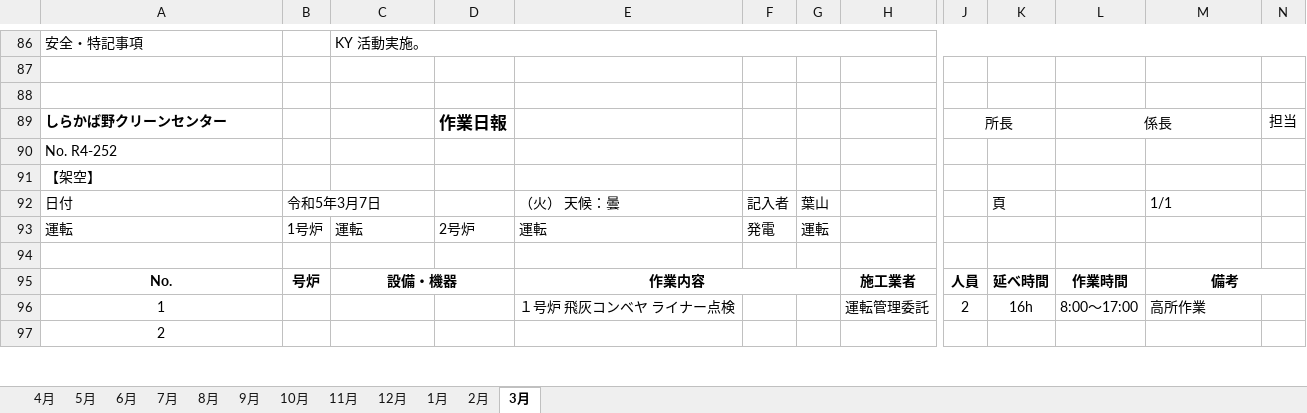
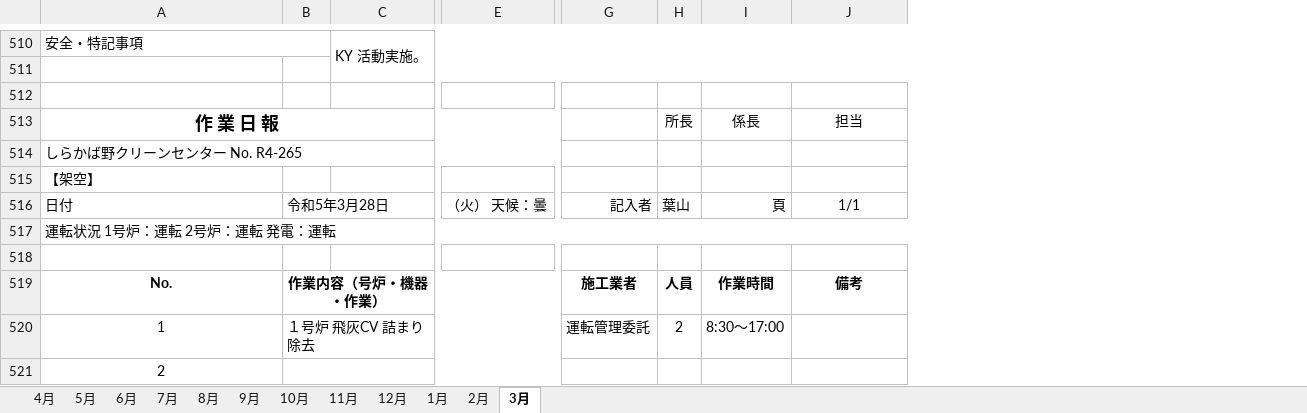
Before and after one commit to mushitaro/moyai, an Excel workbook: samples/waste-incineration/shirakabano/files/【架空】しらかば野CC_作業日報_R4.xlsx, sheet 3月, drawn as a sheet; only a part is shown, gaps mark what is left out; values as stored, in another font and other column widths than the file's, no borders; removed rows and columns are numbered as before the commit, all else as after; rows hold the shown columns only; the diff covers the shown part only; the diff names each change by its address in the sheet, - before the commit and + after, or states it on an @@ line.

```diff
--- a/samples/waste-incineration/shirakabano/files/【架空】しらかば野CC_作業日報_R4.xlsx (sheet 3月)
+++ b/samples/waste-incineration/shirakabano/files/【架空】しらかば野CC_作業日報_R4.xlsx (sheet 3月)
-column D, row 89: 作業日報
-column E, row 92: （火） 天候：曇; rows 95-96: 作業内容 | １号炉 飛灰コンベヤ ライナー点検
-column F, row 92: 記入者
-column G, row 92: 葉山
+column E, row 516: （火） 天候：曇
-column K, row 92: 頁; rows 95-96: 延べ時間 | 16h
-column N, row 89: 担当
+A510:B510 merged
-C86:N86 merged
+C510:J511 merged
-A513: しらかば野クリーンセンター
+A513: 作 業 日 報
-A513 alignment: left
+A513 alignment: center, text size: larger
+A513:F513 merged
-J89:K89 merged
-L89:M89 merged
-J513: (empty)
+J513: 担当
-A514: No. R4-252
+A514: しらかば野クリーンセンター No. R4-265
+A514:F514 merged
-B516: 令和5年3月7日
+B516: 令和5年3月28日
-G516: (empty)
+G516: 記入者
-H516: (empty)
+H516: 葉山
-I516: (empty)
+I516: 頁
-J516 alignment: left
+J516 alignment: center
-row 93: 運転 | 1号炉 | 運転 | 2号炉 | 運転 | 発電 | 運転
-A517: (empty)
+A517: 運転状況 1号炉：運転 2号炉：運転 発電：運転
+A517:J517 merged
+row 518: (empty)
-B519: 号炉
+B519: 作業内容（号炉・機器・作業）
+B519:F519 merged
-C519: 設備・機器
+C519: (empty)
-C95:D95 merged
-H95:I95 merged
-M95:N95 merged
-B520: (empty)
+B520: １号炉 飛灰CV 詰まり除去
+B520:F520 merged
-I520: 8:00～17:00
+I520: 8:30～17:00
-J520: 高所作業
+J520: (empty)
+B521:F521 merged
```
Also changed, not shown: other rows of this sheet, sheet 6月, sheet 5月, sheet 9月, sheet 1月, sheet 7月, sheet 11月, 5 more sheets, samples/waste-incineration/shirakabano/files/【架空】しらかば野CC_作業日報_R3.xlsx, samples/waste-incineration/shirakabano/files/【架空】しらかば野CC_作業日報_R5.xlsx, 21 other files.
